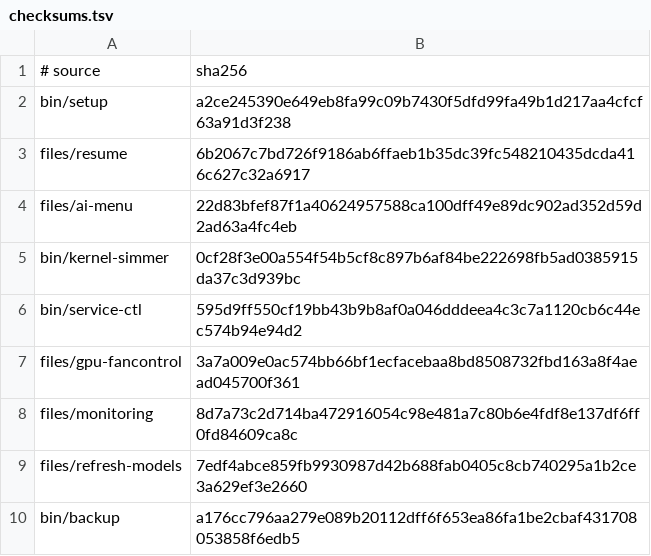
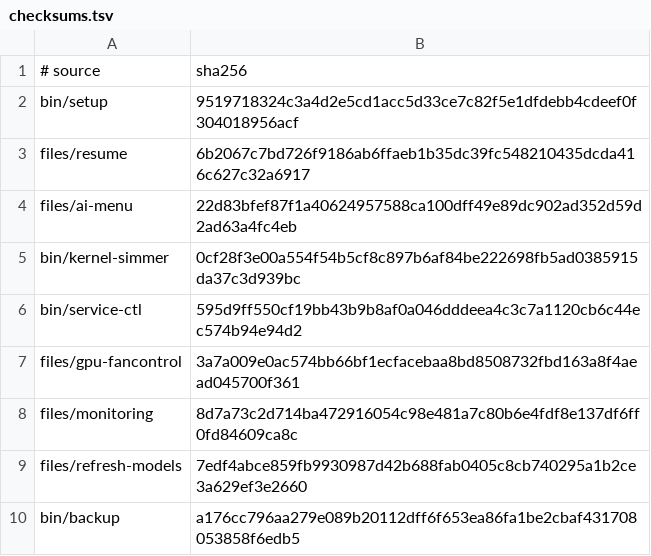
Before and after one commit to LPFchan/linux-setup, a TSV file: checksums.tsv, drawn as a sheet.

```diff
--- a/checksums.tsv
+++ b/checksums.tsv
@@ -1,3 +1,3 @@
 # source	sha256
-bin/setup	a2ce245390e649eb8fa99c09b7430f5dfd99fa49b1d217aa4cfcf63a91d3f238
+bin/setup	9519718324c3a4d2e5cd1acc5d33ce7c82f5e1dfdebb4cdeef0f304018956acf
 files/resume	6b2067c7bd726f9186ab6ffaeb1b35dc39fc548210435dcda416c627c32a6917
```
Also changed, not shown: 1 other file.
